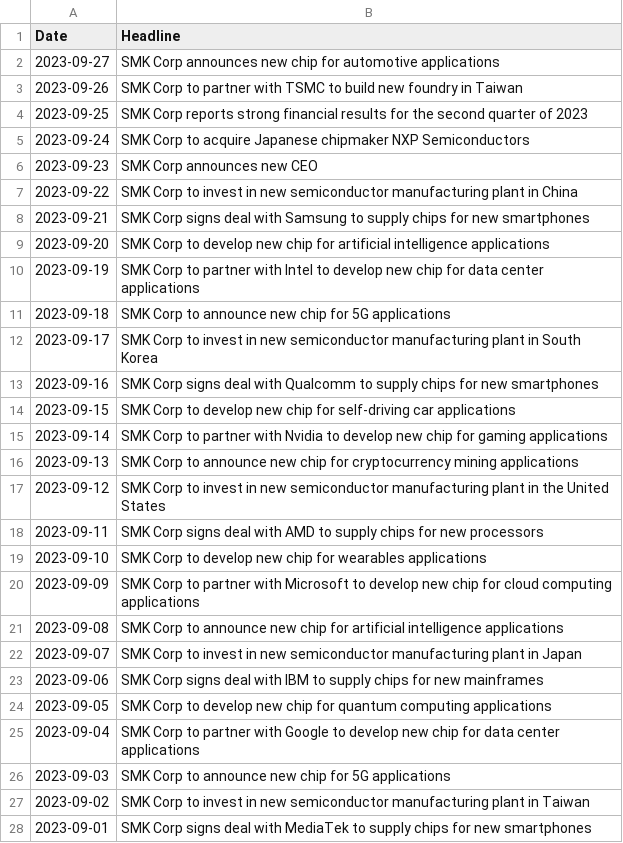
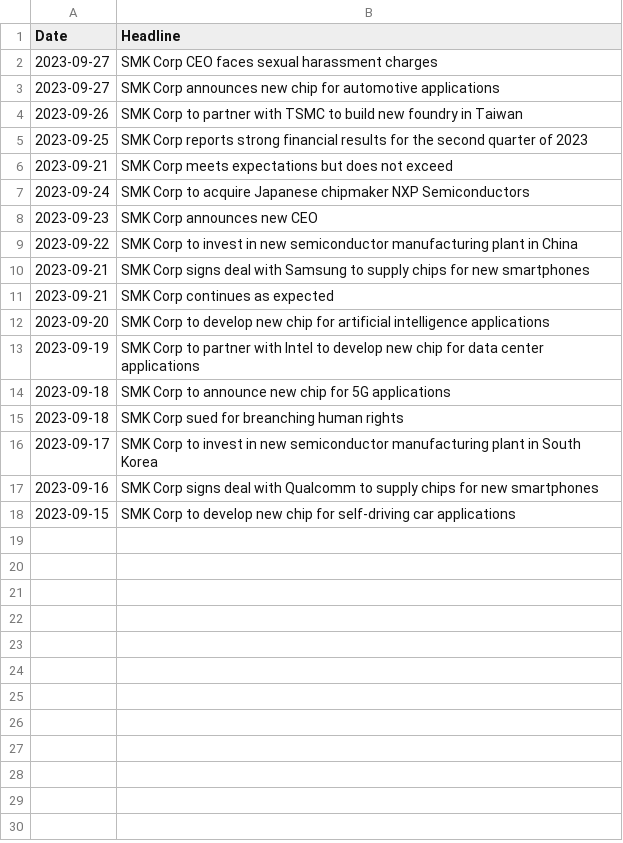
Before and after one commit to Jacbc/SentimentHack, a CSV file: SMK_Corp.csv, drawn as a sheet; only a part is shown; removed rows and columns are numbered as before the commit, all else as after; the diff covers the shown part only; the diff names each change by its address in the sheet, - before the commit and + after, or states it on an @@ line.

```diff
--- a/SMK_Corp.csv
+++ b/SMK_Corp.csv
+row 2: 2023-09-27 | SMK Corp CEO faces sexual harassment charges
+row 6: 2023-09-21 | SMK Corp meets expectations but does not exceed
+row 11: 2023-09-21 | SMK Corp continues as expected
+row 15: 2023-09-18 | SMK Corp sued for breanching human rights
-row 15: 2023-09-14 | SMK Corp to partner with Nvidia to develop new chip for gaming applications
-row 16: 2023-09-13 | SMK Corp to announce new chip for cryptocurrency mining applications
-row 17: 2023-09-12 | SMK Corp to invest in new semiconductor manufacturing plant in the United States
-row 18: 2023-09-11 | SMK Corp signs deal with AMD to supply chips for new processors
-row 19: 2023-09-10 | SMK Corp to develop new chip for wearables applications
-row 20: 2023-09-09 | SMK Corp to partner with Microsoft to develop new chip for cloud computing applications
-row 21: 2023-09-08 | SMK Corp to announce new chip for artificial intelligence applications
-row 22: 2023-09-07 | SMK Corp to invest in new semiconductor manufacturing plant in Japan
-row 23: 2023-09-06 | SMK Corp signs deal with IBM to supply chips for new mainframes
-row 24: 2023-09-05 | SMK Corp to develop new chip for quantum computing applications
-row 25: 2023-09-04 | SMK Corp to partner with Google to develop new chip for data center applications
-row 26: 2023-09-03 | SMK Corp to announce new chip for 5G applications
-row 27: 2023-09-02 | SMK Corp to invest in new semiconductor manufacturing plant in Taiwan
-row 28: 2023-09-01 | SMK Corp signs deal with MediaTek to supply chips for new smartphones
```
Also changed, not shown: 4 removed rows elsewhere in this file, 1 other file.
